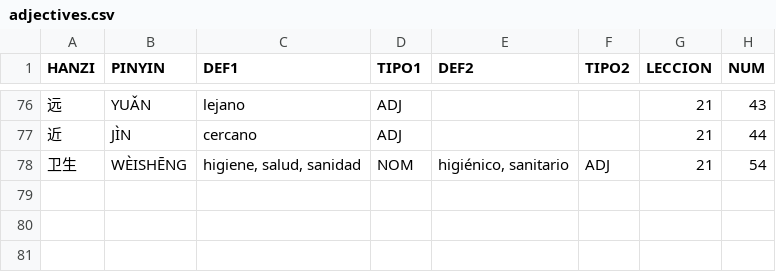
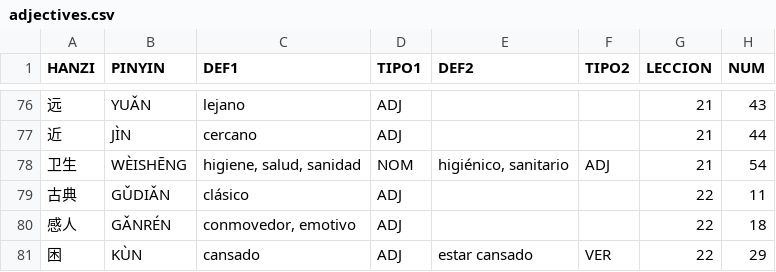
Before and after one commit to pablo-cerve/confucio, a CSV file: lessons/generated/adjectives.csv, drawn as a sheet; only a part is shown, gaps mark what is left out; the diff names each change by its address in the sheet, - before the commit and + after, or states it on an @@ line.

```diff
--- a/lessons/generated/adjectives.csv
+++ b/lessons/generated/adjectives.csv
+row 79: 古典 | GǓDIǍN | clásico | ADJ |  |  | 22 | 11
+row 80: 感人 | GǍNRÉN | conmovedor, emotivo | ADJ |  |  | 22 | 18
+row 81: 困 | KÙN | cansado | ADJ | estar cansado | VER | 22 | 29
```
Also changed, not shown: lessons/generated/book_2.csv, lessons/generated/book_complete.csv, 5 other files.
